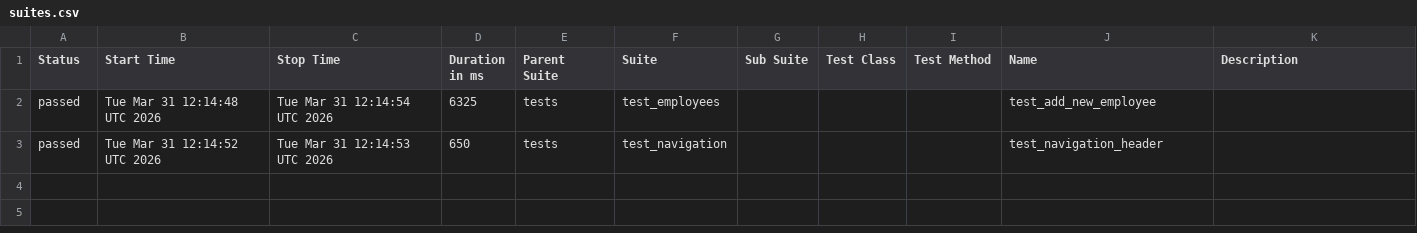
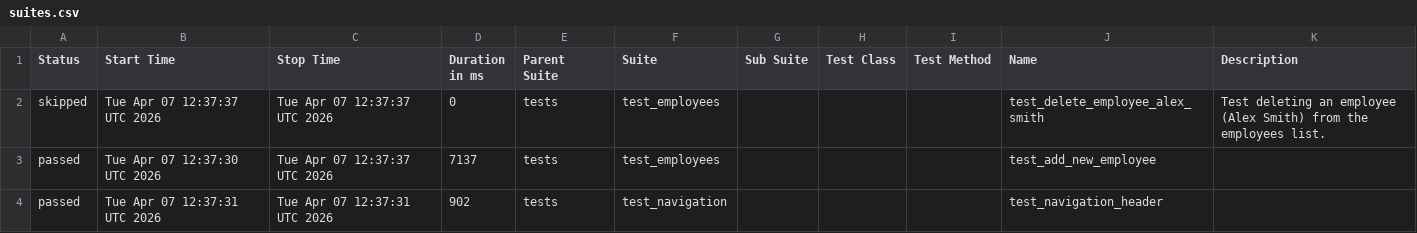
Before and after one commit to alexkaminskiy/ui-automation-tests, a CSV file: data/suites.csv, drawn as a sheet.

```diff
--- a/data/suites.csv
+++ b/data/suites.csv
@@ -1,3 +1,4 @@
 "Status","Start Time","Stop Time","Duration in ms","Parent Suite","Suite","Sub Suite","Test Class","Test Method","Name","Description"
-"passed","Tue Mar 31 12:14:48 UTC 2026","Tue Mar 31 12:14:54 UTC 2026","6325","tests","test_employees","","","","test_add_new_employee",""
-"passed","Tue Mar 31 12:14:52 UTC 2026","Tue Mar 31 12:14:53 UTC 2026","650","tests","test_navigation","","","","test_navigation_header",""
+"skipped","Tue Apr 07 12:37:37 UTC 2026","Tue Apr 07 12:37:37 UTC 2026","0","tests","test_employees","","","","test_delete_employee_alex_smith","Test deleting an employee (Alex Smith) from the employees list."
+"passed","Tue Apr 07 12:37:30 UTC 2026","Tue Apr 07 12:37:37 UTC 2026","7137","tests","test_employees","","","","test_add_new_employee",""
+"passed","Tue Apr 07 12:37:31 UTC 2026","Tue Apr 07 12:37:31 UTC 2026","902","tests","test_navigation","","","","test_navigation_header",""
```
Also changed, not shown: 27 other files.
